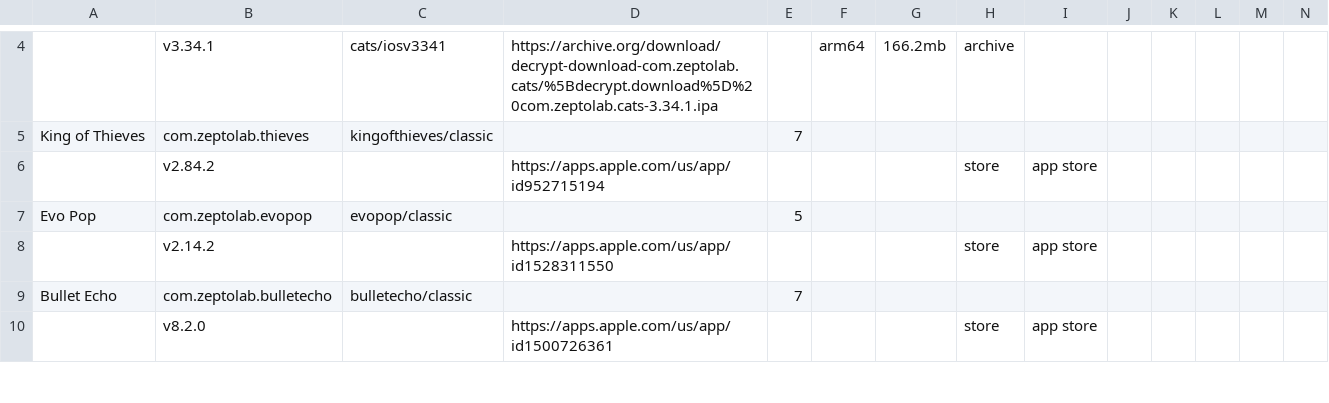
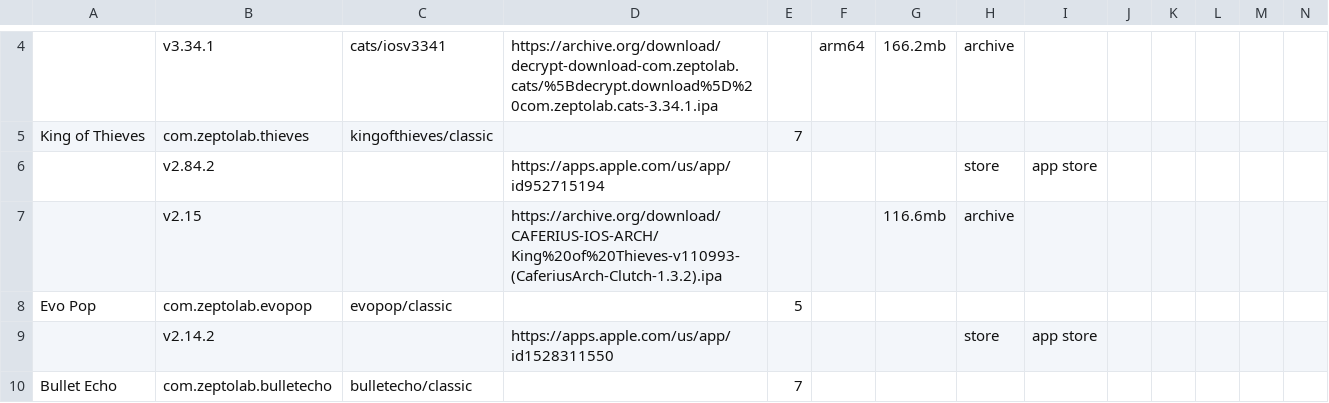
Before and after one commit to sogful/candies.monster, a CSV file: assets/static/data/versions/zeptolab/ios.csv, drawn as a sheet; only a part is shown, gaps mark what is left out; the shorter side is filled out with more unchanged rows; rows hold the shown columns only; the diff covers the shown part only; the diff names each change by its address in the sheet, - before the commit and + after, or states it on an @@ line.

```diff
--- a/assets/static/data/versions/zeptolab/ios.csv
+++ b/assets/static/data/versions/zeptolab/ios.csv
+row 7:  | v2.15 |  | https://archive.org/download/CAFERIUS-IOS-ARCH/King%20of%20Thieves-v110993-(CaferiusArch-Clutch-1.3.2).ipa |  |  | 116.6mb | archive
```
Also changed, not shown: 23 added rows elsewhere in this file.
